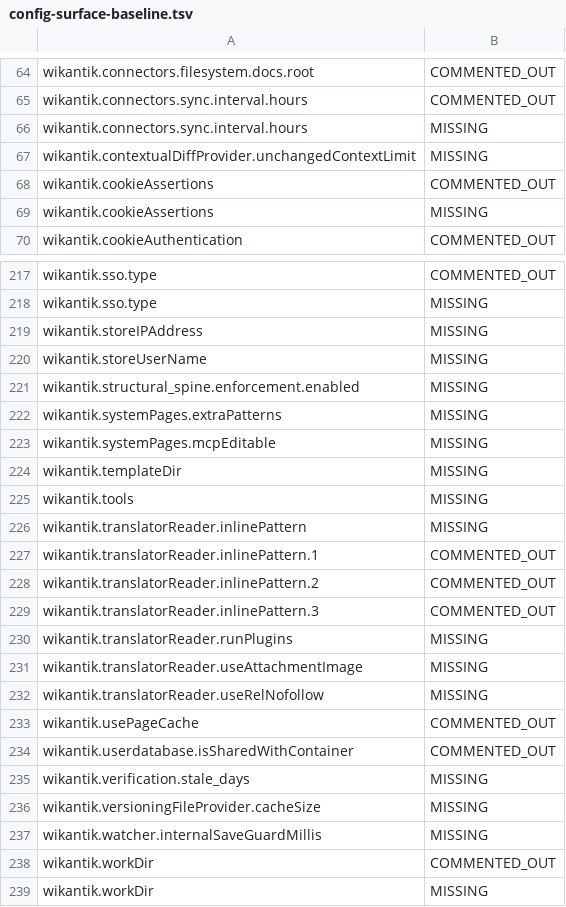
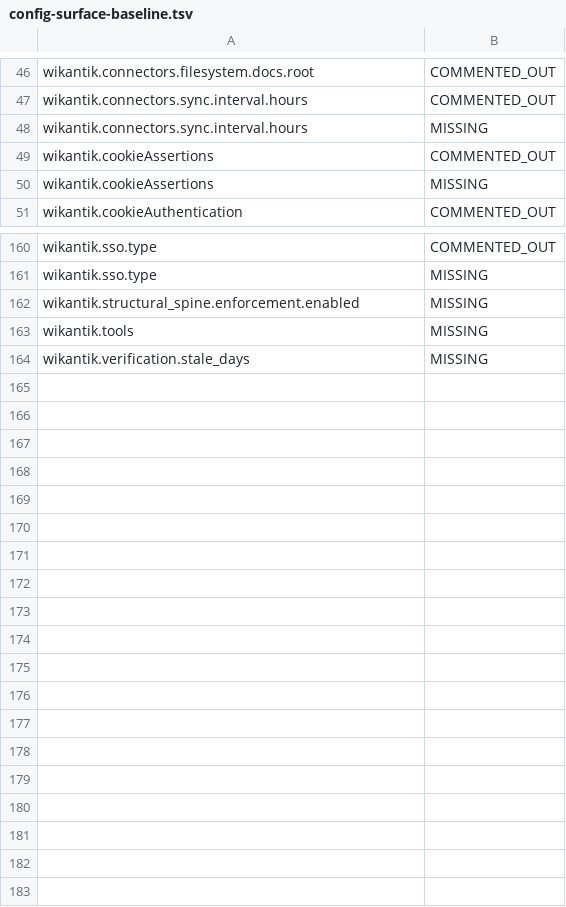
Before and after one commit to jakefearsd/wikantik, a TSV file: build-support/config-surface-baseline.tsv, drawn as a sheet; only a part is shown, gaps mark what is left out; the diff covers the shown part only; the diff names each change by its address in the sheet, - before the commit and + after, or states it on an @@ line.

```diff
--- a/build-support/config-surface-baseline.tsv
+++ b/build-support/config-surface-baseline.tsv
-row 67: wikantik.contextualDiffProvider.unchangedContextLimit | MISSING
-row 219: wikantik.storeIPAddress | MISSING
-row 220: wikantik.storeUserName | MISSING
-row 222: wikantik.systemPages.extraPatterns | MISSING
-row 223: wikantik.systemPages.mcpEditable | MISSING
-row 224: wikantik.templateDir | MISSING
-row 226: wikantik.translatorReader.inlinePattern | MISSING
-row 227: wikantik.translatorReader.inlinePattern.1 | COMMENTED_OUT
-row 228: wikantik.translatorReader.inlinePattern.2 | COMMENTED_OUT
-row 229: wikantik.translatorReader.inlinePattern.3 | COMMENTED_OUT
-row 230: wikantik.translatorReader.runPlugins | MISSING
-row 231: wikantik.translatorReader.useAttachmentImage | MISSING
-row 232: wikantik.translatorReader.useRelNofollow | MISSING
-row 233: wikantik.usePageCache | COMMENTED_OUT
-row 234: wikantik.userdatabase.isSharedWithContainer | COMMENTED_OUT
-row 236: wikantik.versioningFileProvider.cacheSize | MISSING
-row 237: wikantik.watcher.internalSaveGuardMillis | MISSING
-row 238: wikantik.workDir | COMMENTED_OUT
-row 239: wikantik.workDir | MISSING
```
Also changed, not shown: 56 removed rows elsewhere in this file, 12 other files.
